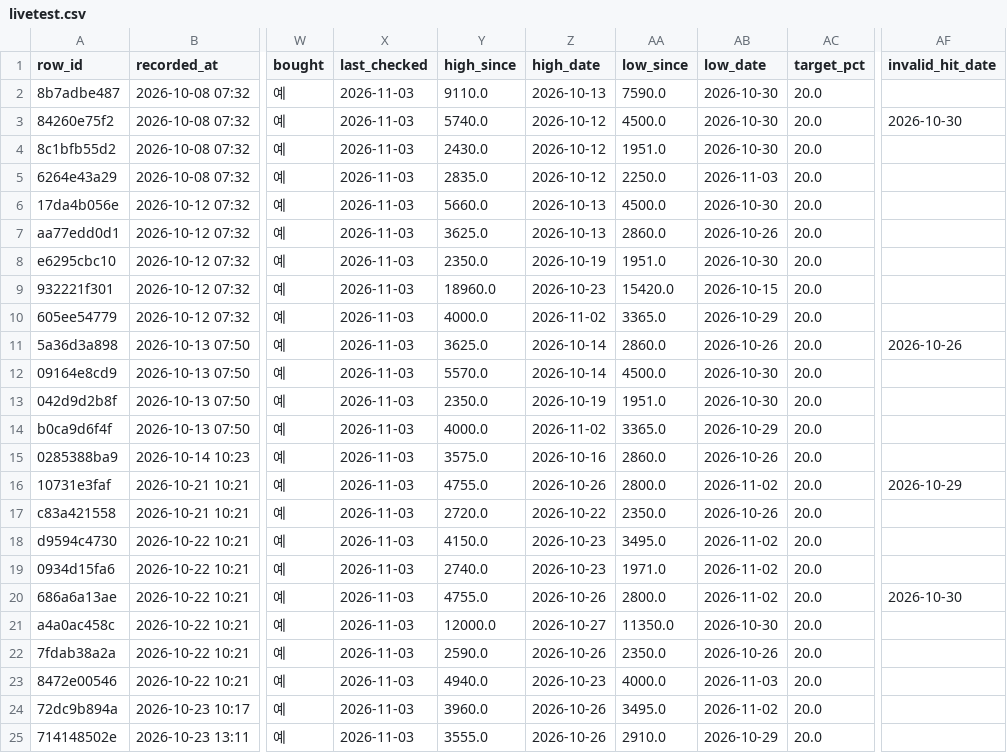
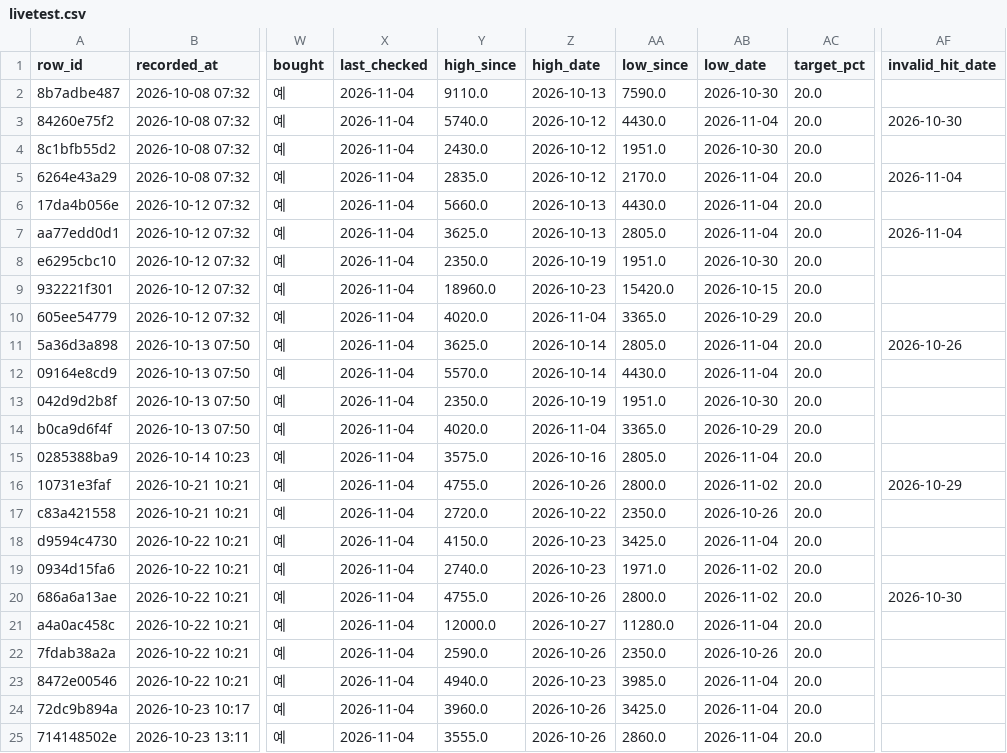
Before and after one commit to BING00179/bing-bing, a CSV file: trading-system/data/livetest.csv, drawn as a sheet; only a part is shown, gaps mark what is left out; the diff covers the shown part only; the diff names each change by its address in the sheet, - before the commit and + after, or states it on an @@ line.

```diff
--- a/trading-system/data/livetest.csv
+++ b/trading-system/data/livetest.csv
-X2:X25 (last_checked): 2026-11-03
+X2:X25 (last_checked): 2026-11-04
-AA3 (low_since): 4500.0
+AA3 (low_since): 4430.0
-AB3 (low_date): 2026-10-30
+AB3 (low_date): 2026-11-04
-AA5 (low_since): 2250.0
+AA5 (low_since): 2170.0
-AB5 (low_date): 2026-11-03
+AB5 (low_date): 2026-11-04
-AF5 (invalid_hit_date): (empty)
+AF5 (invalid_hit_date): 2026-11-04
-AA6 (low_since): 4500.0
+AA6 (low_since): 4430.0
-AB6 (low_date): 2026-10-30
+AB6 (low_date): 2026-11-04
-AA7 (low_since): 2860.0
+AA7 (low_since): 2805.0
-AB7 (low_date): 2026-10-26
+AB7 (low_date): 2026-11-04
-AF7 (invalid_hit_date): (empty)
+AF7 (invalid_hit_date): 2026-11-04
-Y10 (high_since): 4000.0
+Y10 (high_since): 4020.0
-Z10 (high_date): 2026-11-02
+Z10 (high_date): 2026-11-04
-AA11 (low_since): 2860.0
+AA11 (low_since): 2805.0
-AB11 (low_date): 2026-10-26
+AB11 (low_date): 2026-11-04
-AA12 (low_since): 4500.0
+AA12 (low_since): 4430.0
-AB12 (low_date): 2026-10-30
+AB12 (low_date): 2026-11-04
-Y14 (high_since): 4000.0
+Y14 (high_since): 4020.0
-Z14 (high_date): 2026-11-02
+Z14 (high_date): 2026-11-04
-AA15 (low_since): 2860.0
+AA15 (low_since): 2805.0
-AB15 (low_date): 2026-10-26
+AB15 (low_date): 2026-11-04
-AA18 (low_since): 3495.0
+AA18 (low_since): 3425.0
-AB18 (low_date): 2026-11-02
+AB18 (low_date): 2026-11-04
-AA21 (low_since): 11350.0
+AA21 (low_since): 11280.0
-AB21 (low_date): 2026-10-30
+AB21 (low_date): 2026-11-04
-AA23 (low_since): 4000.0
+AA23 (low_since): 3985.0
-AB23 (low_date): 2026-11-03
+AB23 (low_date): 2026-11-04
-AA24 (low_since): 3495.0
+AA24 (low_since): 3425.0
-AB24 (low_date): 2026-11-02
+AB24 (low_date): 2026-11-04
-AA25 (low_since): 2910.0
+AA25 (low_since): 2860.0
-AB25 (low_date): 2026-10-29
+AB25 (low_date): 2026-11-04
```
Also changed, not shown: 3 added rows and 75 edited cells elsewhere in this file, trading-system/data/virtual_daily.csv, 2 other files.
